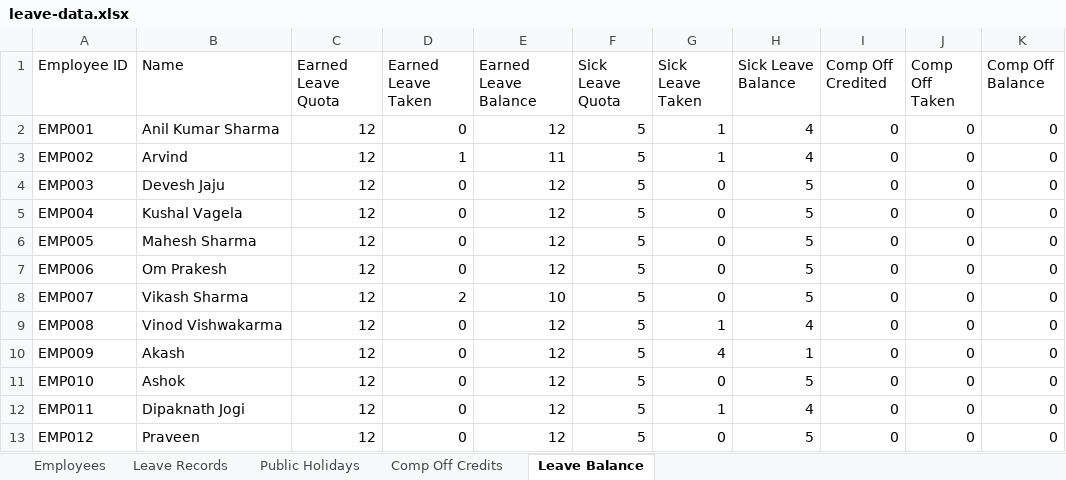
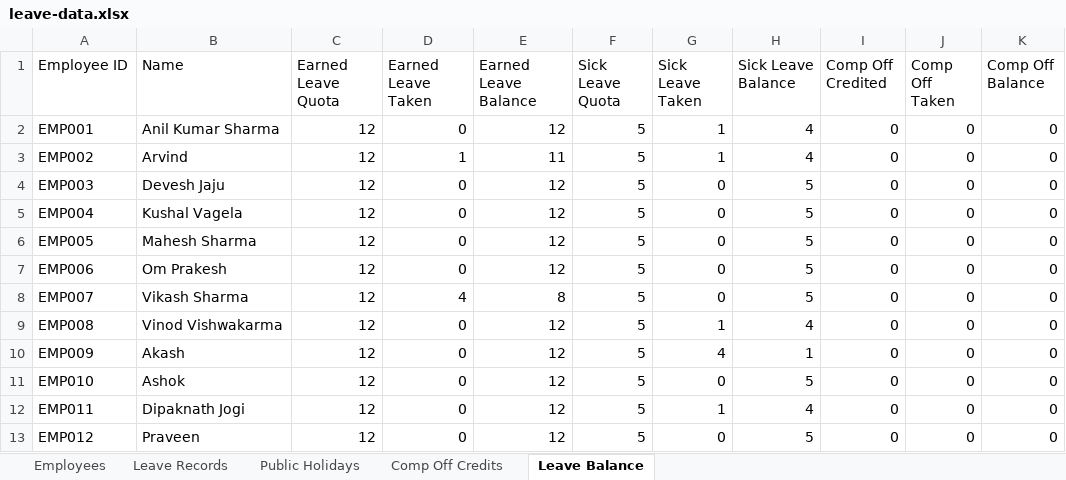
Before and after one commit to jecrcumesh/employee-leave-app, an Excel workbook: data/leave-data.xlsx, sheet Leave Balance, drawn as a sheet; values as stored, in another font and other column widths than the file's, no borders; the diff names each change by its address in the sheet, - before the commit and + after, or states it on an @@ line.

Commit message:
Update leave data - 2026-08-21T13:57:14.930Z

```diff
--- a/data/leave-data.xlsx (sheet Leave Balance)
+++ b/data/leave-data.xlsx (sheet Leave Balance)
-D8 (Earned Leave Taken): 2
+D8 (Earned Leave Taken): 4
-E8 (Earned Leave Balance): 10
+E8 (Earned Leave Balance): 8
```
Also changed, not shown: sheet Leave Records.
